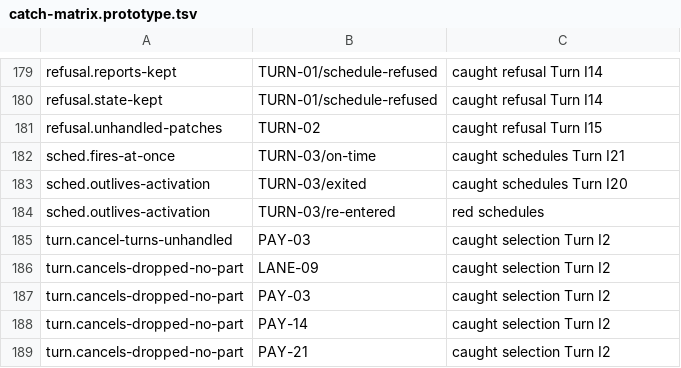
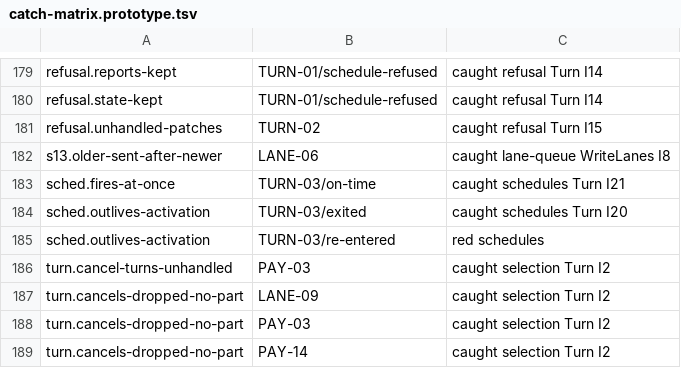
Before and after one commit to heyitsarpit/flow-state, a TSV file: packages/flow-state-v3/conformance/catch-matrix.prototype.tsv, drawn as a sheet; only a part is shown, gaps mark what is left out; the shorter side is filled out with more unchanged rows.

```diff
--- a/packages/flow-state-v3/conformance/catch-matrix.prototype.tsv
+++ b/packages/flow-state-v3/conformance/catch-matrix.prototype.tsv
@@ -181,2 +181,3 @@ refusal.state-kept	TURN-01/schedule-refused	caught refusal Turn I14
 refusal.unhandled-patches	TURN-02	caught refusal Turn I15
+s13.older-sent-after-newer	LANE-06	caught lane-queue WriteLanes I8
 sched.fires-at-once	TURN-03/on-time	caught schedules Turn I21
```
Also changed, not shown: 5 other files.
